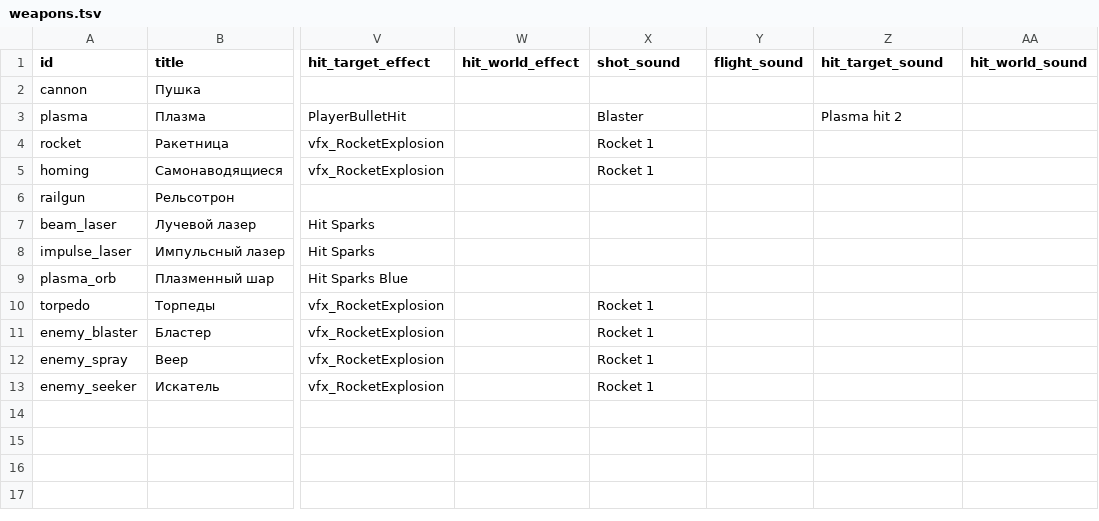
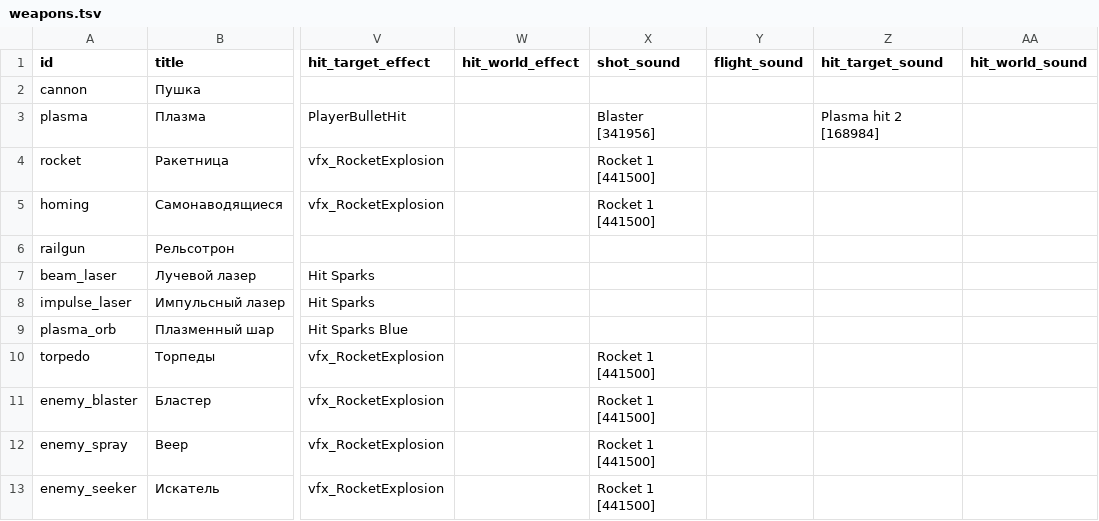
Before and after one commit to BarVit/UnityHomeWorks, a TSV file: Flappy Terminator/Assets/Data/Tables/weapons.tsv, drawn as a sheet; only a part is shown, gaps mark what is left out; the diff names each change by its address in the sheet, - before the commit and + after, or states it on an @@ line.

```diff
--- a/Flappy Terminator/Assets/Data/Tables/weapons.tsv
+++ b/Flappy Terminator/Assets/Data/Tables/weapons.tsv
-X3 (shot_sound): Blaster
+X3 (shot_sound): Blaster [341956]
-Z3 (hit_target_sound): Plasma hit 2
+Z3 (hit_target_sound): Plasma hit 2 [168984]
-X4:X5 (shot_sound): Rocket 1
+X4:X5 (shot_sound): Rocket 1 [441500]
-X10:X13 (shot_sound): Rocket 1
+X10:X13 (shot_sound): Rocket 1 [441500]
```
Also changed, not shown: 27 other files.
